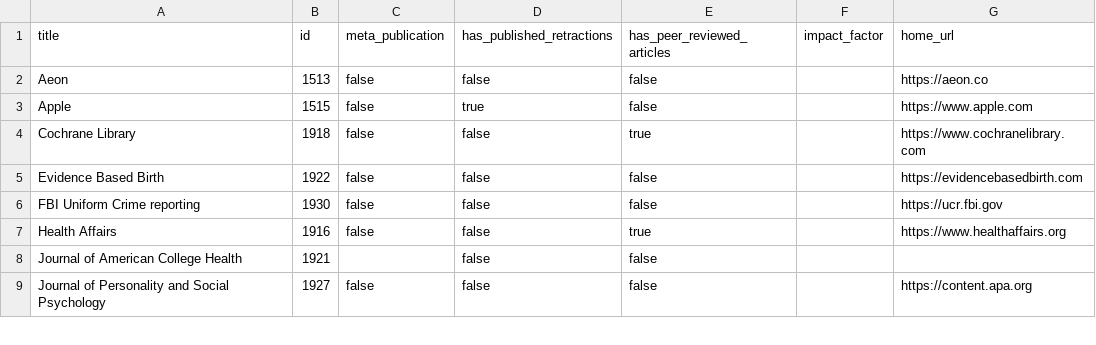
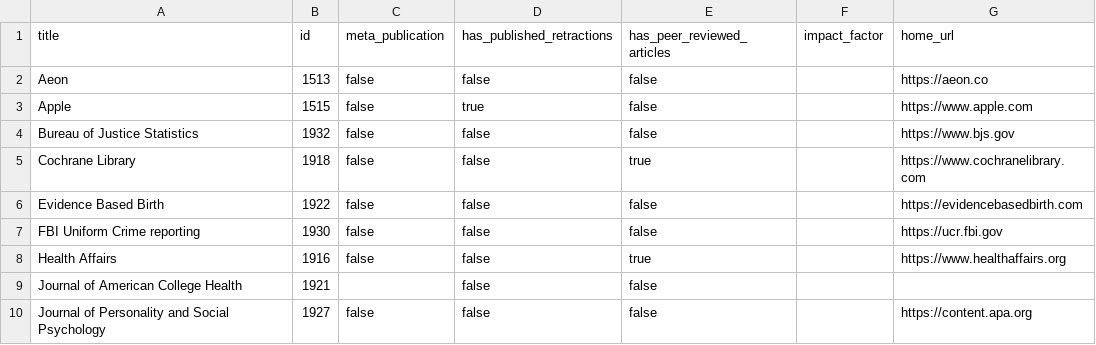
Before and after one commit to convus/legacy-convus_content, a CSV file: publications.csv, drawn as a sheet; only a part is shown; the diff names each change by its address in the sheet, - before the commit and + after, or states it on an @@ line.

```diff
--- a/publications.csv
+++ b/publications.csv
+row 4: Bureau of Justice Statistics | 1932 | false | false | false |  | https://www.bjs.gov
```
Also changed, not shown: tags.csv.
